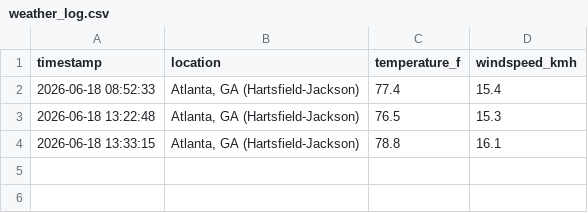
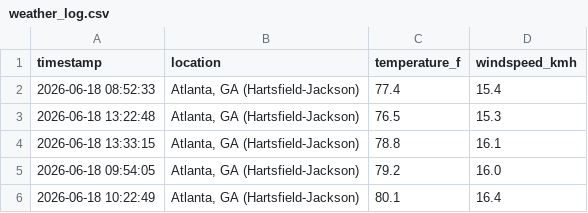
Before and after one commit to ericrion42/weather-logger, a CSV file: weather_log.csv, drawn as a sheet.

```diff
--- a/weather_log.csv
+++ b/weather_log.csv
@@ -4 +4,3 @@ timestamp,location,temperature_f,windspeed_kmh
 2026-06-18 13:33:15,"Atlanta, GA (Hartsfield-Jackson)",78.8,16.1
+2026-06-18 09:54:05,"Atlanta, GA (Hartsfield-Jackson)",79.2,16.0
+2026-06-18 10:22:49,"Atlanta, GA (Hartsfield-Jackson)",80.1,16.4
```
Also changed, not shown: 2 other files.
